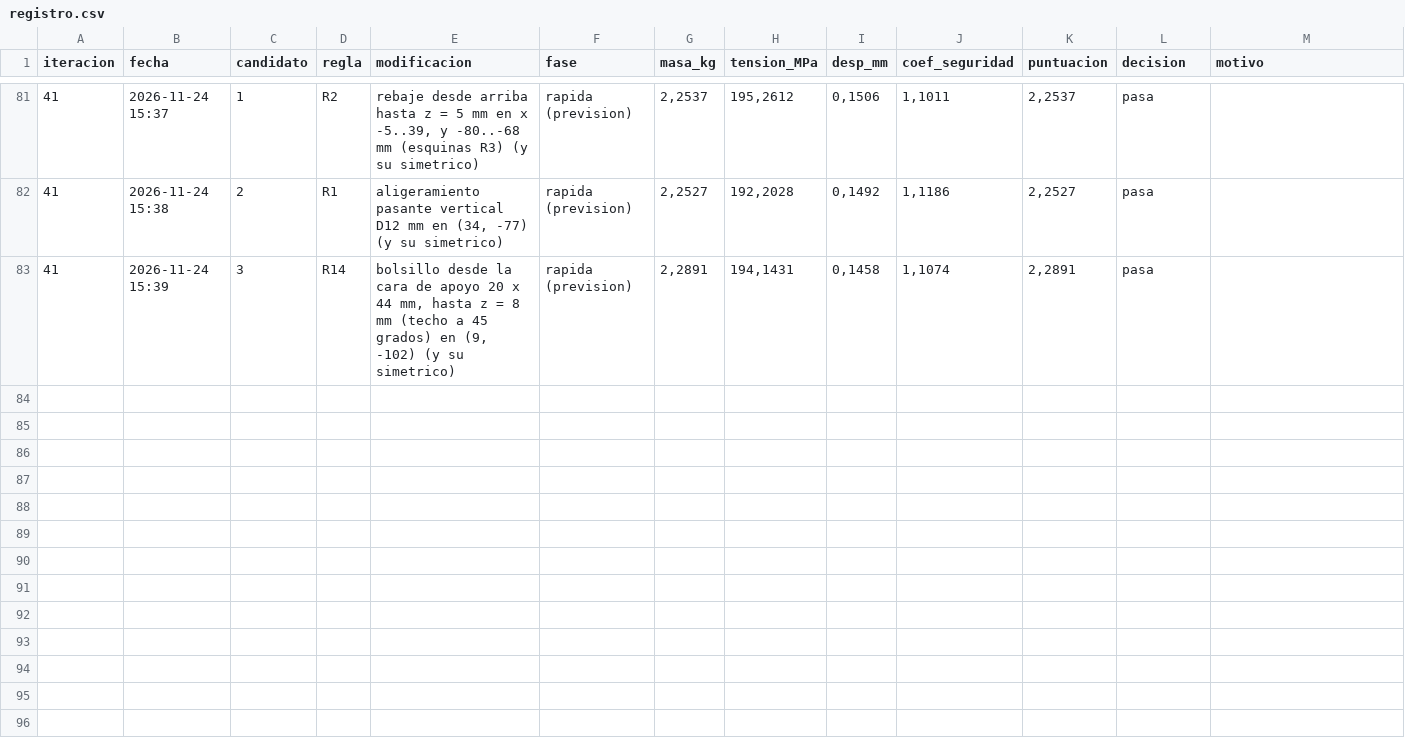
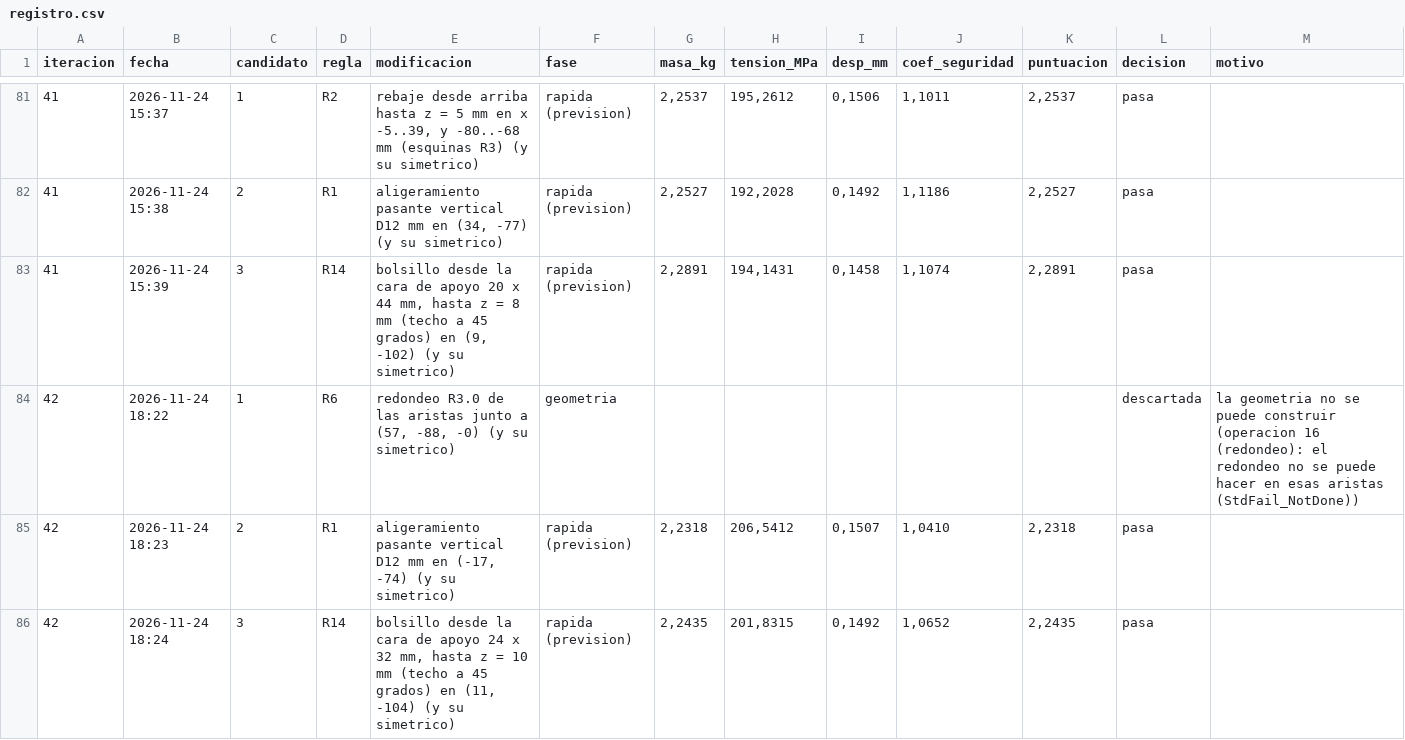
Before and after one commit to Hugiko/msd-soporte-optimizacion, a CSV file: runs/opt_42258N/registro.csv, drawn as a sheet; only a part is shown, gaps mark what is left out; rows hold the shown columns only; the diff names each change by its address in the sheet, - before the commit and + after, or states it on an @@ line.

Commit message:
Iteracion 42 [ACEPTADA] R14: bolsillo desde la cara de apoyo 24 x 32 mm, hasta z = 10 mm (techo a 45 grados) en (11, -104) (y su simetrico) | masa 2.251->2.243 kg, tension 200->200 MPa
Por que: Todo el material por debajo de z = 10 mm en esa zona (y 4 mm alrededor y encima) trabaja por debajo del 35 % del limite: la placa base bajo el cuerpo no lleva carga (el soporte solo se sujeta por los pernos). Se vacia desde la cara de apoyo con techo a 45 grados (imprimible), sin tocar el cuerpo de encima; el pico (200 MPa, en placa base (z < 10 mm)) esta lejos. Evidencia: placa base (z < 10 mm): original 67 cm3 con un 77 % de material ocioso; mediana de la mitad mas ligera de los 16 disenos publicados VALIDOS: 45 cm3.
Se esperaba: mediana de las 7 veces que se ha aplicado: +1.8 % (prevision rapida: 2.2435 kg | 201.8 MPa | CS 1.07 | 0.149 mm)
Resultado: 2.2433 kg | 200.3 MPa | CS 1.07 | 0.149 mm (tension +0.1 %, masa -8 g)
Decision: cumple y mejora al mejor (puntuacion 2.2514 -> 2.2433; masa 2.2514 -> 2.2433 kg)
Descartada (rapida): [R6] redondeo R3.0 de las aristas junto a (57, -88, -0) (y su simetrico) -> la geometria no se puede construir (operacion 16 (redondeo): el redondeo no se puede hacer en esas aristas (StdFail_NotDone))
Descartada (rapida): [R1] aligeramiento pasante vertical D12 mm en (-17, -74) (y su simetrico) -> pasa la evaluacion rapida (2.2318 kg | 206.5 MPa | CS 1.04 | 0.151 mm) pero otra es mas prometedora; se podra proponer de nuevo
Nota: umbral 35 %: 2 cortes descartados por SIMETRIA (quitarian distinto material en un lado que en su simetrico: el contorno del original no es simetrico en esa zona)

```diff
--- a/runs/opt_42258N/registro.csv
+++ b/runs/opt_42258N/registro.csv
+row 84: 42 | 2026-11-24 18:22 | 1 | R6 | redondeo R3.0 de las aristas junto a (57, -88, -0) (y su simetrico) | geometria |  |  |  |  |  | descartada | la geometria no se puede construir (operacion 16 (redondeo): el redondeo no se puede hacer en esas aristas (StdFail_NotDone))
+row 85: 42 | 2026-11-24 18:23 | 2 | R1 | aligeramiento pasante vertical D12 mm en (-17, -74) (y su simetrico) | rapida (prevision) | 2,2318 | 206,5412 | 0,1507 | 1,0410 | 2,2318 | pasa
+row 86: 42 | 2026-11-24 18:24 | 3 | R14 | bolsillo desde la cara de apoyo 24 x 32 mm, hasta z = 10 mm (techo a 45 grados) en (11, -104) (y su simetrico) | rapida (prevision) | 2,2435 | 201,8315 | 0,1492 | 1,0652 | 2,2435 | pasa
```
Also changed, not shown: 21 other files.
